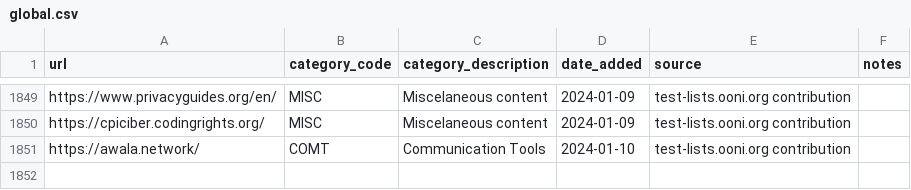
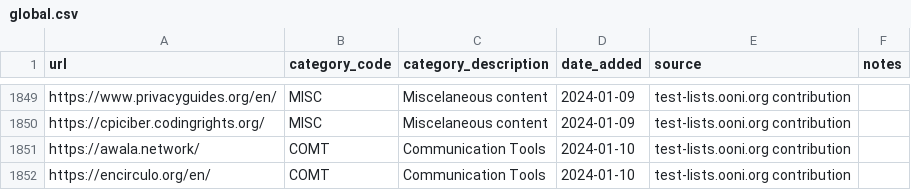
Before and after one commit to citizenlab/test-lists, a CSV file: lists/global.csv, drawn as a sheet; only a part is shown, gaps mark what is left out; the diff names each change by its address in the sheet, - before the commit and + after, or states it on an @@ line.

Commit message:
Added https://encirculo.org/en/ to GLOBAL.csv

```diff
--- a/lists/global.csv
+++ b/lists/global.csv
+row 1852: https://encirculo.org/en/ | COMT | Communication Tools | 2024-01-10 | test-lists.ooni.org contribution
```
